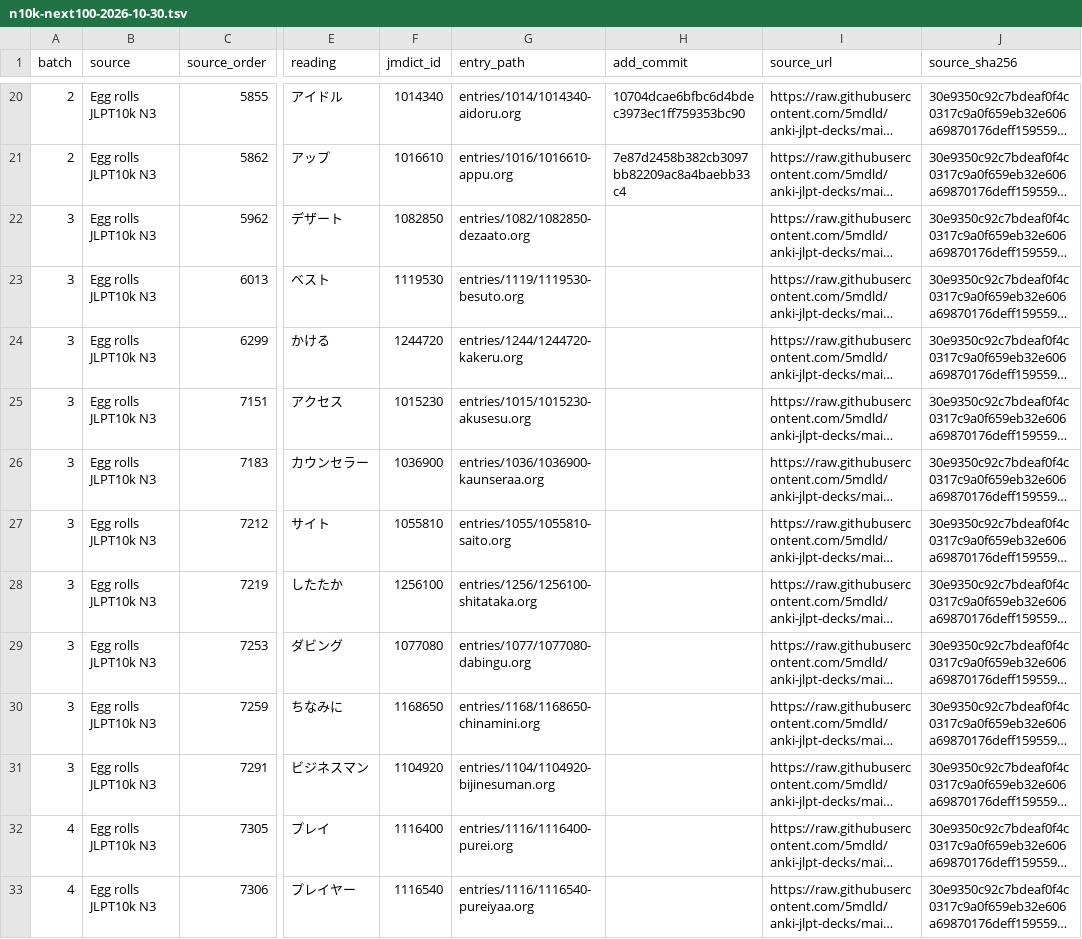
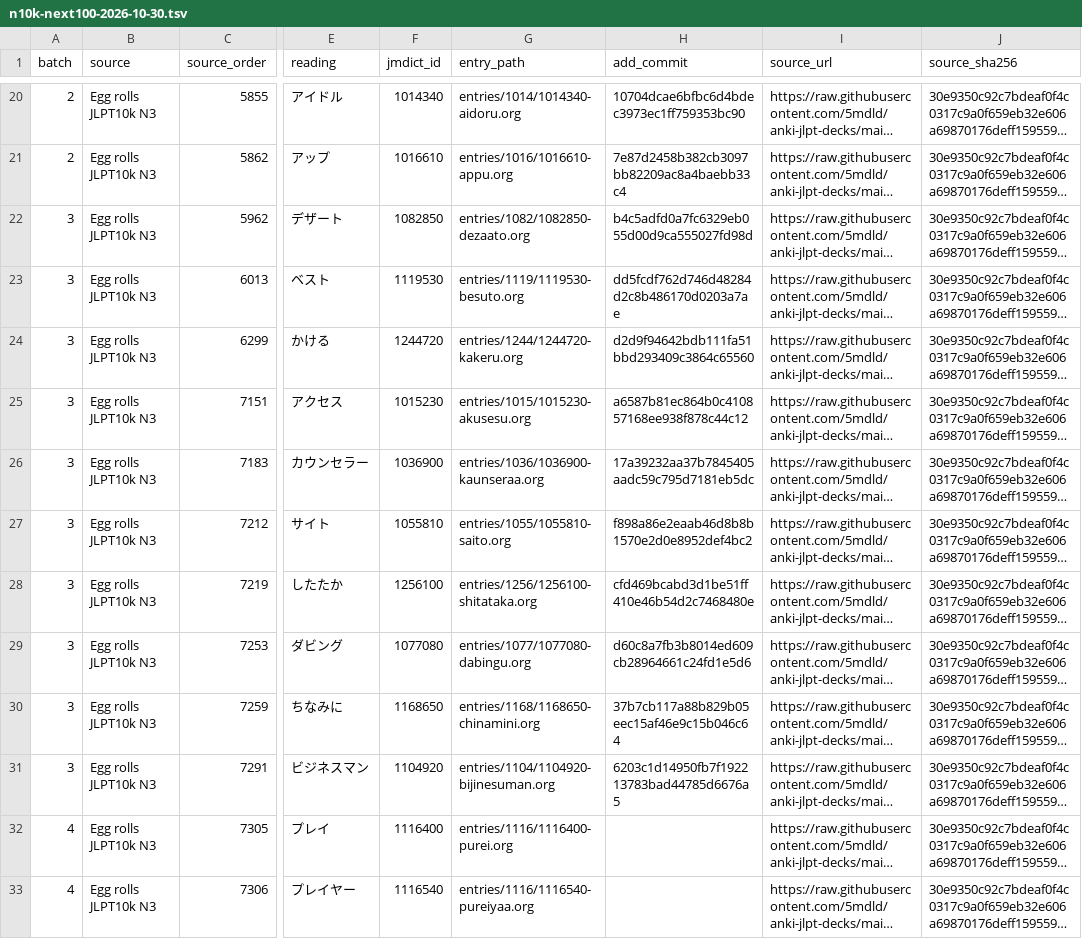
Before and after one commit to shogi-dojo/jibiki, a TSV file: docs/n10k-next100-2026-10-30.tsv, drawn as a sheet; only a part is shown, gaps mark what is left out; long unchanged cells end in …; the diff names each change by its address in the sheet, - before the commit and + after, or states it on an @@ line.

Commit message:
docs: record 30 completed vocabulary entries in fourteenth set

```diff
--- a/docs/n10k-next100-2026-10-30.tsv
+++ b/docs/n10k-next100-2026-10-30.tsv
-H22 (add_commit): (empty)
+H22 (add_commit): b4c5adfd0a7fc6329eb055d00d9ca555027fd98d
-H23 (add_commit): (empty)
+H23 (add_commit): dd5fcdf762d746d48284d2c8b486170d0203a7ae
-H24 (add_commit): (empty)
+H24 (add_commit): d2d9f94642bdb111fa51bbd293409c3864c65560
-H25 (add_commit): (empty)
+H25 (add_commit): a6587b81ec864b0c410857168ee938f878c44c12
-H26 (add_commit): (empty)
+H26 (add_commit): 17a39232aa37b7845405aadc59c795d7181eb5dc
-H27 (add_commit): (empty)
+H27 (add_commit): f898a86e2eaab46d8b8b1570e2d0e8952def4bc2
-H28 (add_commit): (empty)
+H28 (add_commit): cfd469bcabd3d1be51ff410e46b54d2c7468480e
-H29 (add_commit): (empty)
+H29 (add_commit): d60c8a7fb3b8014ed609cb28964661c24fd1e5d6
-H30 (add_commit): (empty)
+H30 (add_commit): 37b7cb117a88b829b05eec15af46e9c15b046c64
-H31 (add_commit): (empty)
+H31 (add_commit): 6203c1d14950fb7f192213783bad44785d6676a5
```
Also changed, not shown: 1 other file.
